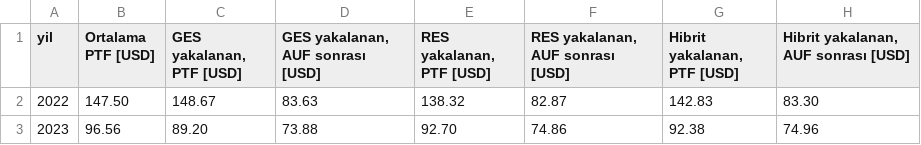
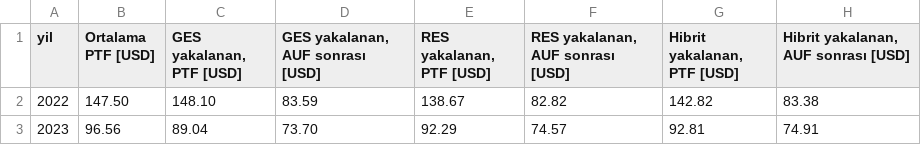
Before and after one commit to ahmethilmigrgl/hibrit-fizibilite, a CSV file: outputs/02_piyasa/auf_duyarlilik.csv, drawn as a sheet.

```diff
--- a/outputs/02_piyasa/auf_duyarlilik.csv
+++ b/outputs/02_piyasa/auf_duyarlilik.csv
@@ -1,3 +1,3 @@
 yil,Ortalama PTF [USD],"GES yakalanan, PTF [USD]","GES yakalanan, AUF sonrası [USD]","RES yakalanan, PTF [USD]","RES yakalanan, AUF sonrası [USD]","Hibrit yakalanan, PTF [USD]","Hibrit yakalanan, AUF sonrası [USD]"
-2022,147.50,148.67,83.63,138.32,82.87,142.83,83.30
-2023,96.56,89.20,73.88,92.70,74.86,92.38,74.96
+2022,147.50,148.10,83.59,138.67,82.82,142.82,83.38
+2023,96.56,89.04,73.70,92.29,74.57,92.81,74.91
```
Also changed, not shown: outputs/01_uretim_modeli/p50_p90_ozet.csv, outputs/01_uretim_modeli/yillik_uretim.csv, 39 other files.
